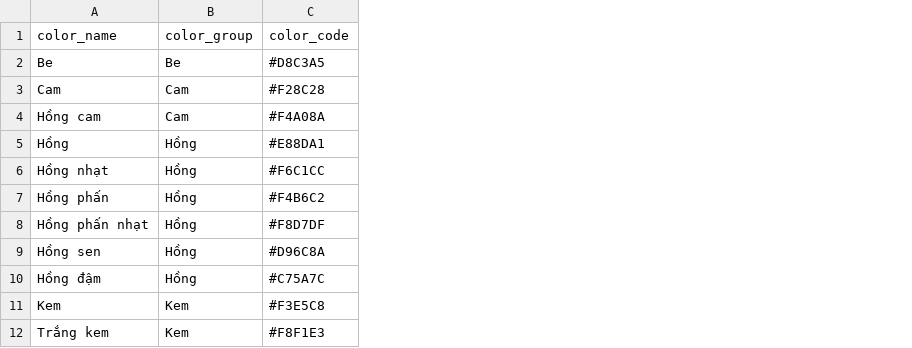
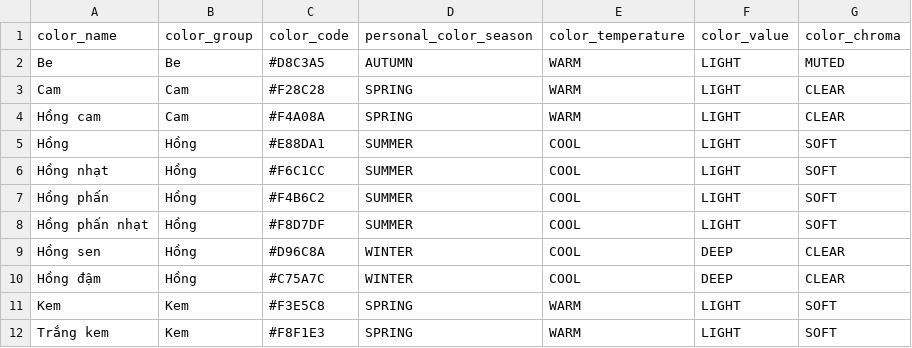
Before and after one commit to pamern/xeoxo_db, a CSV file: data/master/color.csv, drawn as a sheet; only a part is shown; the diff names each change by its address in the sheet, - before the commit and + after, or states it on an @@ line.

```diff
--- a/data/master/color.csv
+++ b/data/master/color.csv
+column D (personal_color_season), rows 2-12: AUTUMN | SPRING | SPRING | SUMMER | SUMMER | SUMMER | SUMMER | WINTER | WINTER | SPRING | SPRING
+column E (color_temperature), rows 2-12: WARM | WARM | WARM | COOL | COOL | COOL | COOL | COOL | COOL | WARM | WARM
+column F (color_value), rows 2-12: LIGHT | LIGHT | LIGHT | LIGHT | LIGHT | LIGHT | LIGHT | DEEP | DEEP | LIGHT | LIGHT
+column G (color_chroma), rows 2-12: MUTED | CLEAR | CLEAR | SOFT | SOFT | SOFT | SOFT | CLEAR | CLEAR | SOFT | SOFT
```
Also changed, not shown: data/master/category.csv, data/master/material.csv, 51 other files.
